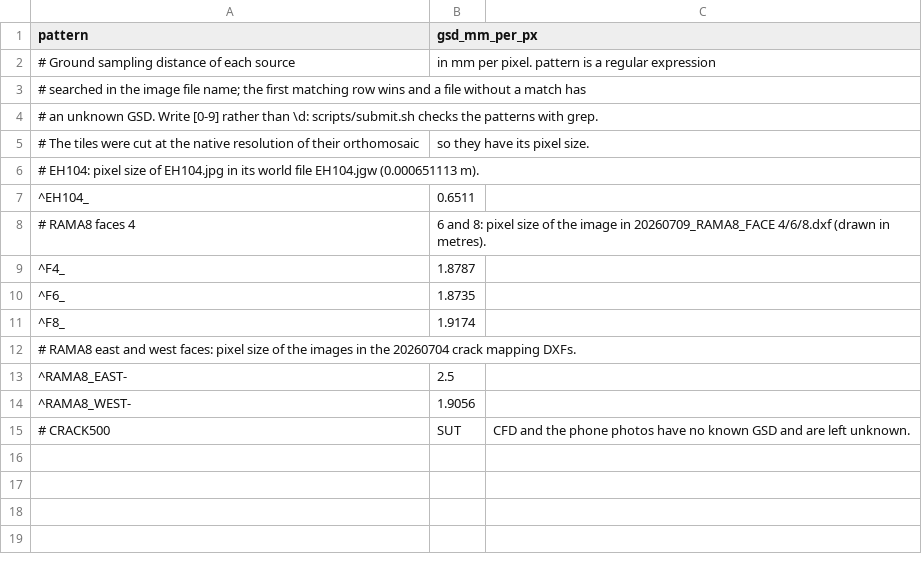
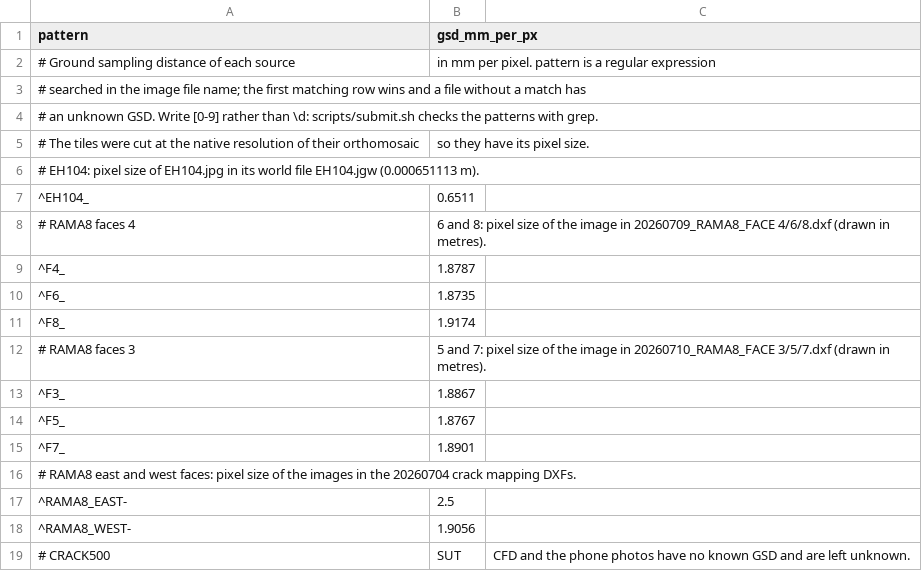
Before and after one commit to poudelavik1/Unet-, a CSV file: configs/gsd.csv, drawn as a sheet.

```diff
--- a/configs/gsd.csv
+++ b/configs/gsd.csv
@@ -11,2 +11,6 @@ pattern,gsd_mm_per_px
 ^F8_,1.9174
+# RAMA8 faces 3, 5 and 7: pixel size of the image in 20260710_RAMA8_FACE 3/5/7.dxf (drawn in metres).
+^F3_,1.8867
+^F5_,1.8767
+^F7_,1.8901
 # RAMA8 east and west faces: pixel size of the images in the 20260704 crack mapping DXFs.
```
Also changed, not shown: 8 other files.
